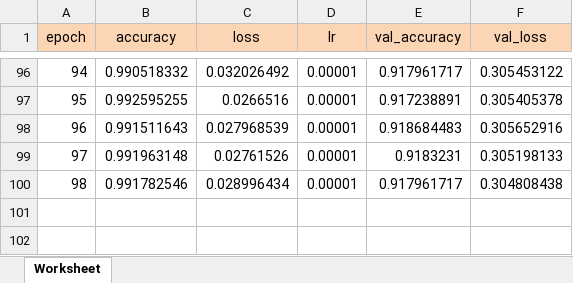
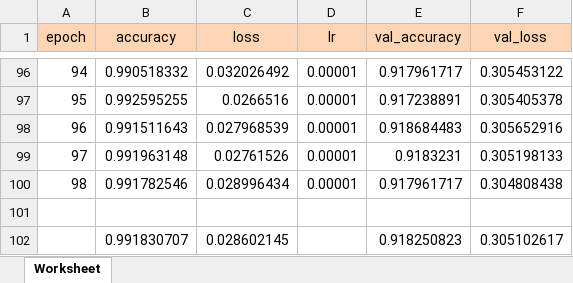
Before and after one commit to Marcio-Salmazo/Projeto-Classificadores, an Excel workbook: Project_CNN/DenseNet/Resultados/Experimento 2 - DenseNet/training_metrics.xlsx, sheet Worksheet, drawn as a sheet; only a part is shown, gaps mark what is left out; values as stored, in another font and other column widths than the file's, no borders; charts and pictures not drawn; the diff names each change by its address in the sheet, - before the commit and + after, or states it on an @@ line.

```diff
--- a/Project_CNN/DenseNet/Resultados/Experimento 2 - DenseNet/training_metrics.xlsx (sheet Worksheet)
+++ b/Project_CNN/DenseNet/Resultados/Experimento 2 - DenseNet/training_metrics.xlsx (sheet Worksheet)
+row 101: (empty)
+row 102:  | 0.991830707 | 0.028602145 |  | 0.918250823 | 0.305102617
```
Also changed, not shown: charts or pictures, Project_CNN/DenseNet/Resultados/Experimento 1 - DenseNet/training_metrics.xlsx, Project_CNN/ResNet/Results/Final trainings metrics 3K Epochs.xlsx, 15 other files.
